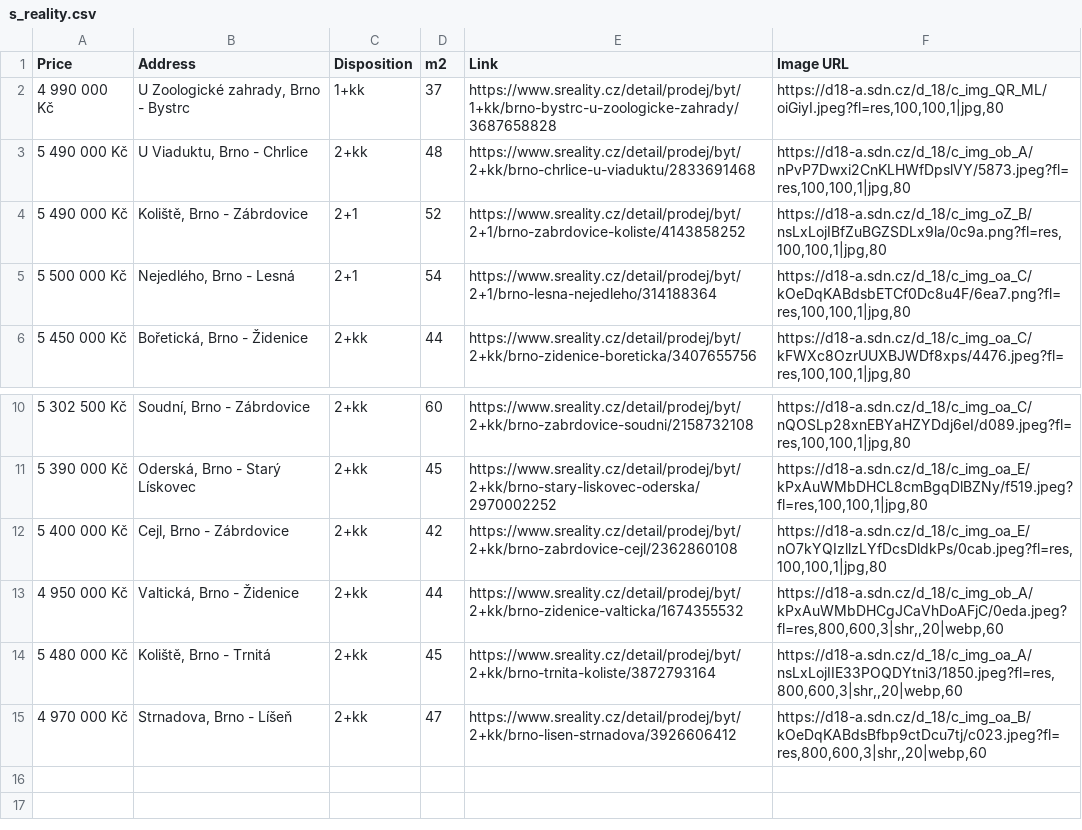
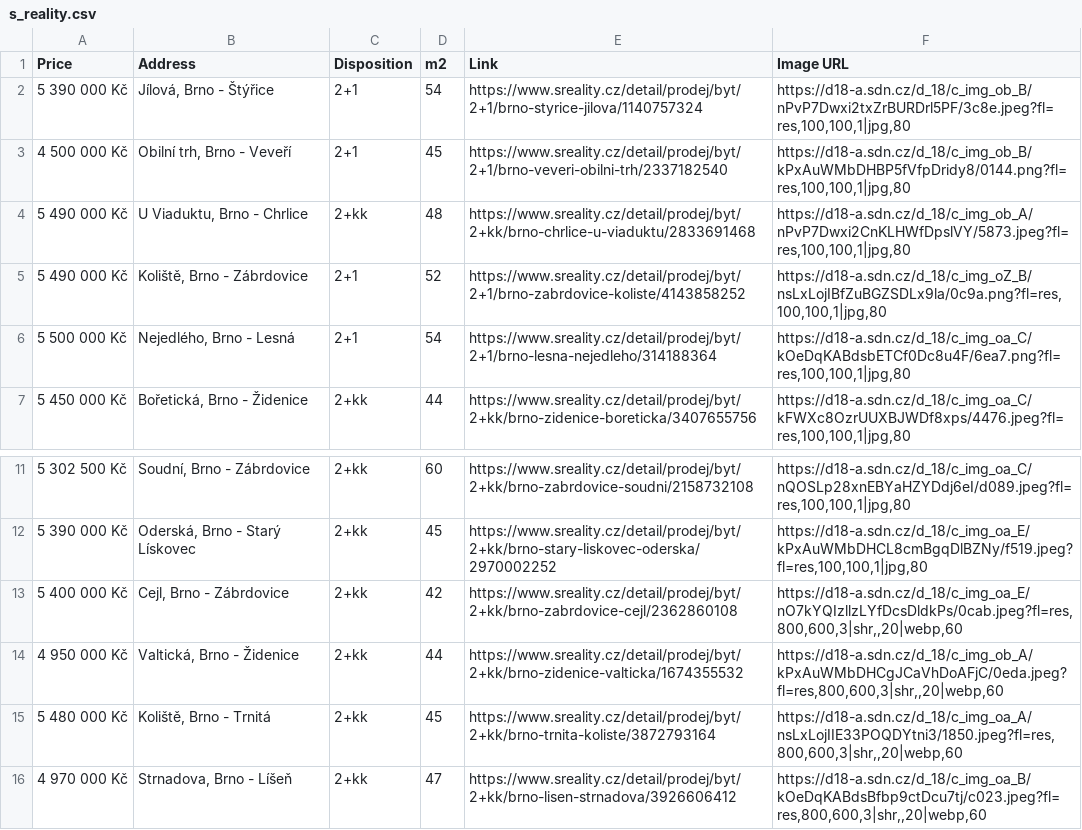
Before and after one commit to valentovahelen/s_reality, a CSV file: s_reality.csv, drawn as a sheet; only a part is shown, gaps mark what is left out.

```diff
--- a/s_reality.csv
+++ b/s_reality.csv
@@ -1,3 +1,4 @@
 Price,Address,Disposition,m2,Link,Image URL
-4 990 000 Kč,"U Zoologické zahrady, Brno - Bystrc",1+kk,37,https://www.sreality.cz/detail/prodej/byt/1+kk/brno-bystrc-u-zoologicke-zahrady/3687658828,"https://d18-a.sdn.cz/d_18/c_img_QR_ML/oiGiyI.jpeg?fl=res,100,100,1|jpg,80"
+5 390 000 Kč,"Jílová, Brno - Štýřice",2+1,54,https://www.sreality.cz/detail/prodej/byt/2+1/brno-styrice-jilova/1140757324,"https://d18-a.sdn.cz/d_18/c_img_ob_B/nPvP7Dwxi2txZrBURDrl5PF/3c8e.jpeg?fl=res,100,100,1|jpg,80"
+4 500 000 Kč,"Obilní trh, Brno - Veveří",2+1,45,https://www.sreality.cz/detail/prodej/byt/2+1/brno-veveri-obilni-trh/2337182540,"https://d18-a.sdn.cz/d_18/c_img_ob_B/kPxAuWMbDHBP5fVfpDridy8/0144.png?fl=res,100,100,1|jpg,80"
 5 490 000 Kč,"U Viaduktu, Brno - Chrlice",2+kk,48,https://www.sreality.cz/detail/prodej/byt/2+kk/brno-chrlice-u-viaduktu/2833691468,"https://d18-a.sdn.cz/d_18/c_img_ob_A/nPvP7Dwxi2CnKLHWfDpslVY/5873.jpeg?fl=res,100,100,1|jpg,80"
@@ -11,3 +12,3 @@ Price,Address,Disposition,m2,Link,Image URL
 5 390 000 Kč,"Oderská, Brno - Starý Lískovec",2+kk,45,https://www.sreality.cz/detail/prodej/byt/2+kk/brno-stary-liskovec-oderska/2970002252,"https://d18-a.sdn.cz/d_18/c_img_oa_E/kPxAuWMbDHCL8cmBgqDlBZNy/f519.jpeg?fl=res,100,100,1|jpg,80"
-5 400 000 Kč,"Cejl, Brno - Zábrdovice",2+kk,42,https://www.sreality.cz/detail/prodej/byt/2+kk/brno-zabrdovice-cejl/2362860108,"https://d18-a.sdn.cz/d_18/c_img_oa_E/nO7kYQIzllzLYfDcsDldkPs/0cab.jpeg?fl=res,100,100,1|jpg,80"
+5 400 000 Kč,"Cejl, Brno - Zábrdovice",2+kk,42,https://www.sreality.cz/detail/prodej/byt/2+kk/brno-zabrdovice-cejl/2362860108,"https://d18-a.sdn.cz/d_18/c_img_oa_E/nO7kYQIzllzLYfDcsDldkPs/0cab.jpeg?fl=res,800,600,3|shr,,20|webp,60"
 4 950 000 Kč,"Valtická, Brno - Židenice",2+kk,44,https://www.sreality.cz/detail/prodej/byt/2+kk/brno-zidenice-valticka/1674355532,"https://d18-a.sdn.cz/d_18/c_img_ob_A/kPxAuWMbDHCgJCaVhDoAFjC/0eda.jpeg?fl=res,800,600,3|shr,,20|webp,60"
```
